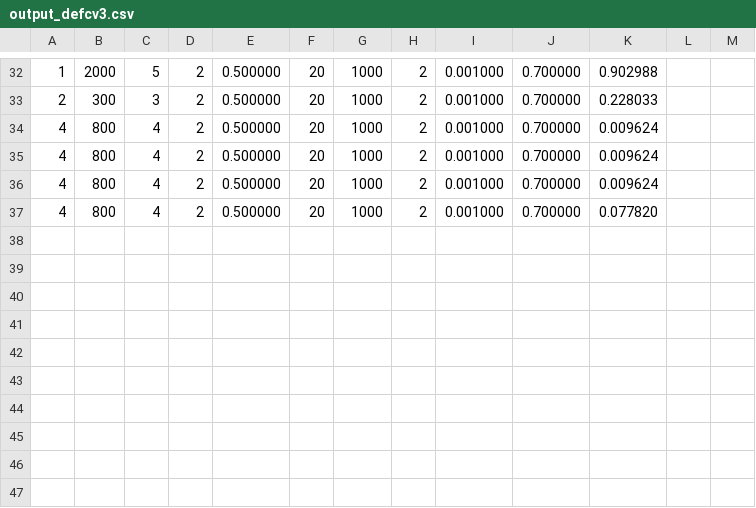
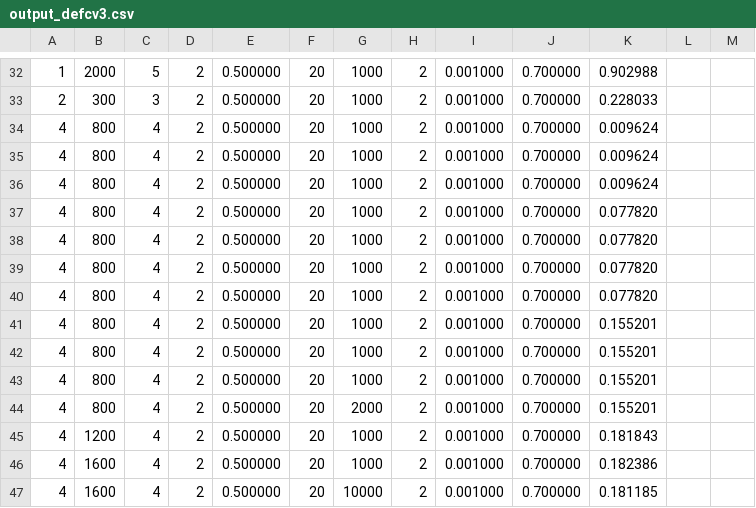
Before and after one commit to LorenzoPaciotti/DEFCM, a CSV file: output_defcv3.csv, drawn as a sheet; only a part is shown, gaps mark what is left out.

```diff
--- a/output_defcv3.csv
+++ b/output_defcv3.csv
@@ -37 +37,11 @@
 4,800,4,2,0.500000,20,1000,2,0.001000,0.700000,0.077820
+4,800,4,2,0.500000,20,1000,2,0.001000,0.700000,0.077820
+4,800,4,2,0.500000,20,1000,2,0.001000,0.700000,0.077820
+4,800,4,2,0.500000,20,1000,2,0.001000,0.700000,0.077820
+4,800,4,2,0.500000,20,1000,2,0.001000,0.700000,0.155201
+4,800,4,2,0.500000,20,1000,2,0.001000,0.700000,0.155201
+4,800,4,2,0.500000,20,1000,2,0.001000,0.700000,0.155201
+4,800,4,2,0.500000,20,2000,2,0.001000,0.700000,0.155201
+4,1200,4,2,0.500000,20,1000,2,0.001000,0.700000,0.181843
+4,1600,4,2,0.500000,20,1000,2,0.001000,0.700000,0.182386
+4,1600,4,2,0.500000,20,10000,2,0.001000,0.700000,0.181185
```
Also changed, not shown: output_defcv5.csv, 19 other files.
